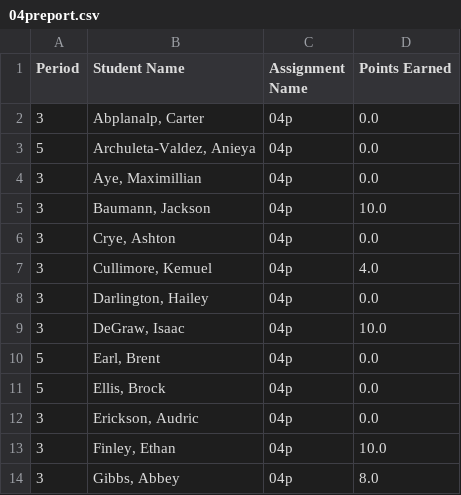
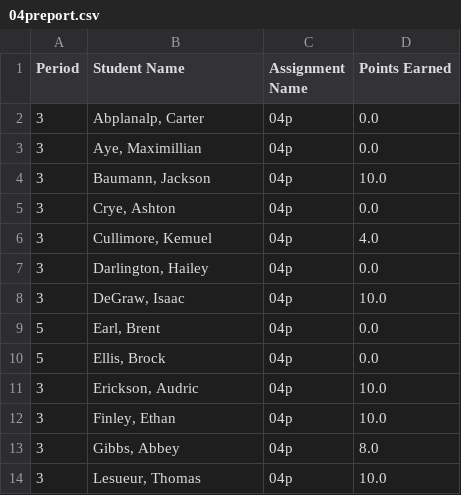
Before and after one commit to mrsimonsen/SimoGrader, a CSV file: 04preport.csv, drawn as a sheet; only a part is shown; the shorter side is filled out with more unchanged rows.

```diff
--- a/04preport.csv
+++ b/04preport.csv
@@ -2,3 +2,2 @@ Period,Student Name,Assignment Name,Points Earned
 3,"Abplanalp, Carter",04p,0.0
-5,"Archuleta-Valdez, Anieya",04p,0.0
 3,"Aye, Maximillian",04p,0.0
@@ -11,3 +10,3 @@ Period,Student Name,Assignment Name,Points Earned
 5,"Ellis, Brock",04p,0.0
-3,"Erickson, Audric",04p,0.0
+3,"Erickson, Audric",04p,10.0
 3,"Finley, Ethan",04p,10.0
```
Also changed, not shown: 01preport.csv, 02preport.csv, 13 other files.
